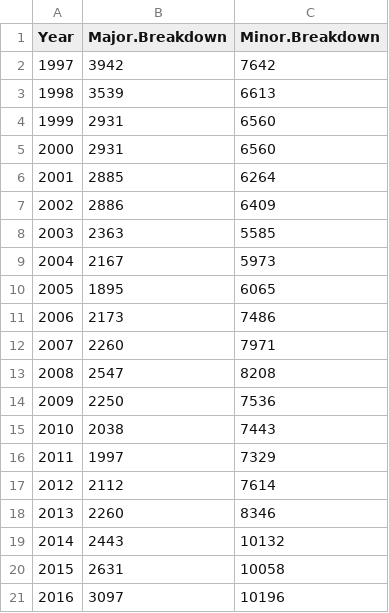
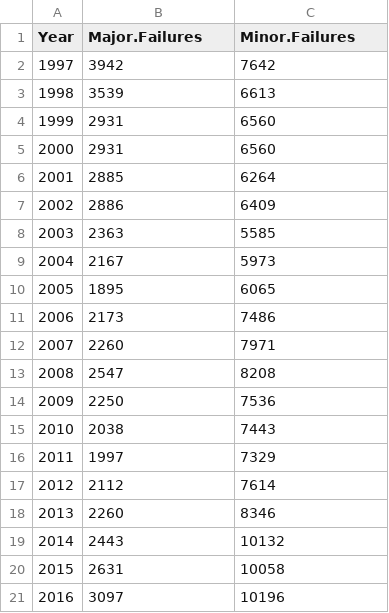
Before and after one commit to Tyllis/Data607, a CSV file: ntd_breakdowns.csv, drawn as a sheet.

Commit message:
Add files via upload

```diff
--- a/ntd_breakdowns.csv
+++ b/ntd_breakdowns.csv
@@ -1,2 +1,2 @@
-Year,Major.Breakdown,Minor.Breakdown
+Year,Major.Failures,Minor.Failures
 1997,3942,7642
```
